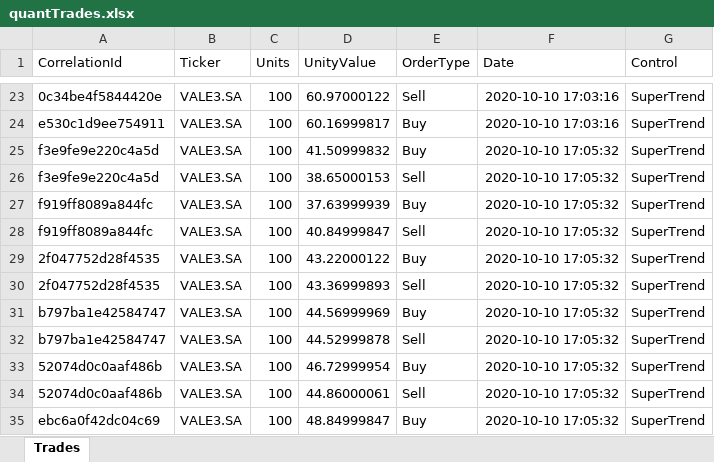
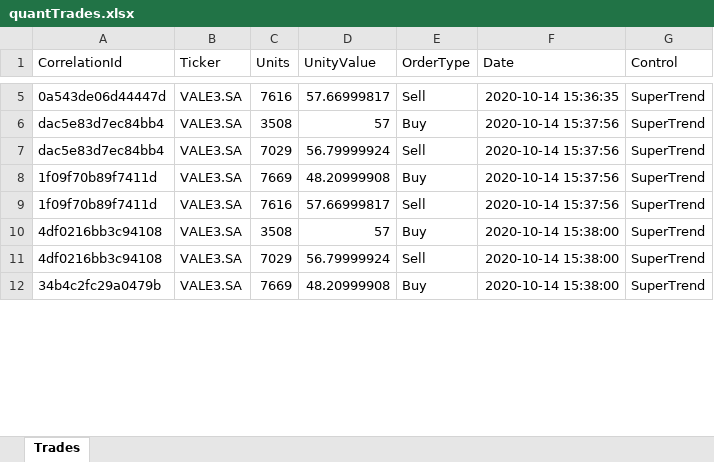
Before and after one commit to ajmal017/quantTrade, an Excel workbook: quantTrades.xlsx, sheet Trades, drawn as a sheet; only a part is shown, gaps mark what is left out; values as stored, in another font and other column widths than the file's, no borders; removed rows and columns are numbered as before the commit, all else as after; the diff covers the shown part only; the diff names each change by its address in the sheet, - before the commit and + after, or states it on an @@ line.

```diff
--- a/quantTrades.xlsx (sheet Trades)
+++ b/quantTrades.xlsx (sheet Trades)
-A5 (CorrelationId): 0c34be4f5844420e
+A5 (CorrelationId): 0a543de06d44447d
-C5 (Units): 100
+C5 (Units): 7616
-D5 (UnityValue): 60.97000122
+D5 (UnityValue): 57.66999817
-F5 (Date): 2020-10-10 17:03:16
+F5 (Date): 2020-10-14 15:36:35
-A6 (CorrelationId): e530c1d9ee754911
+A6 (CorrelationId): dac5e83d7ec84bb4
-C6 (Units): 100
+C6 (Units): 3508
-D6 (UnityValue): 60.16999817
+D6 (UnityValue): 57
-F6 (Date): 2020-10-10 17:03:16
+F6 (Date): 2020-10-14 15:37:56
-row 25: f3e9fe9e220c4a5d | VALE3.SA | 100 | 41.50999832 | Buy | 2020-10-10 17:05:32 | SuperTrend
-A7 (CorrelationId): f3e9fe9e220c4a5d
+A7 (CorrelationId): dac5e83d7ec84bb4
-C7 (Units): 100
+C7 (Units): 7029
-D7 (UnityValue): 38.65000153
+D7 (UnityValue): 56.79999924
-F7:F9 (Date): 2020-10-10 17:05:32
+F7:F9 (Date): 2020-10-14 15:37:56
-A8:A9 (CorrelationId): f919ff8089a844fc
+A8:A9 (CorrelationId): 1f09f70b89f7411d
-C8 (Units): 100
+C8 (Units): 7669
-D8 (UnityValue): 37.63999939
+D8 (UnityValue): 48.20999908
-C9 (Units): 100
+C9 (Units): 7616
-D9 (UnityValue): 40.84999847
+D9 (UnityValue): 57.66999817
-row 29: 2f047752d28f4535 | VALE3.SA | 100 | 43.22000122 | Buy | 2020-10-10 17:05:32 | SuperTrend
-row 30: 2f047752d28f4535 | VALE3.SA | 100 | 43.36999893 | Sell | 2020-10-10 17:05:32 | SuperTrend
-row 31: b797ba1e42584747 | VALE3.SA | 100 | 44.56999969 | Buy | 2020-10-10 17:05:32 | SuperTrend
-row 32: b797ba1e42584747 | VALE3.SA | 100 | 44.52999878 | Sell | 2020-10-10 17:05:32 | SuperTrend
-A10:A11 (CorrelationId): 52074d0c0aaf486b
+A10:A11 (CorrelationId): 4df0216bb3c94108
-C10 (Units): 100
+C10 (Units): 3508
-D10 (UnityValue): 46.72999954
+D10 (UnityValue): 57
-F10:F12 (Date): 2020-10-10 17:05:32
+F10:F12 (Date): 2020-10-14 15:38:00
-C11 (Units): 100
+C11 (Units): 7029
-D11 (UnityValue): 44.86000061
+D11 (UnityValue): 56.79999924
-A12 (CorrelationId): ebc6a0f42dc04c69
+A12 (CorrelationId): 34b4c2fc29a0479b
-C12 (Units): 100
+C12 (Units): 7669
-D12 (UnityValue): 48.84999847
+D12 (UnityValue): 48.20999908
```
Also changed, not shown: 19 added rows, 39 removed rows and 68 edited cells elsewhere in this sheet, 3 other files.
